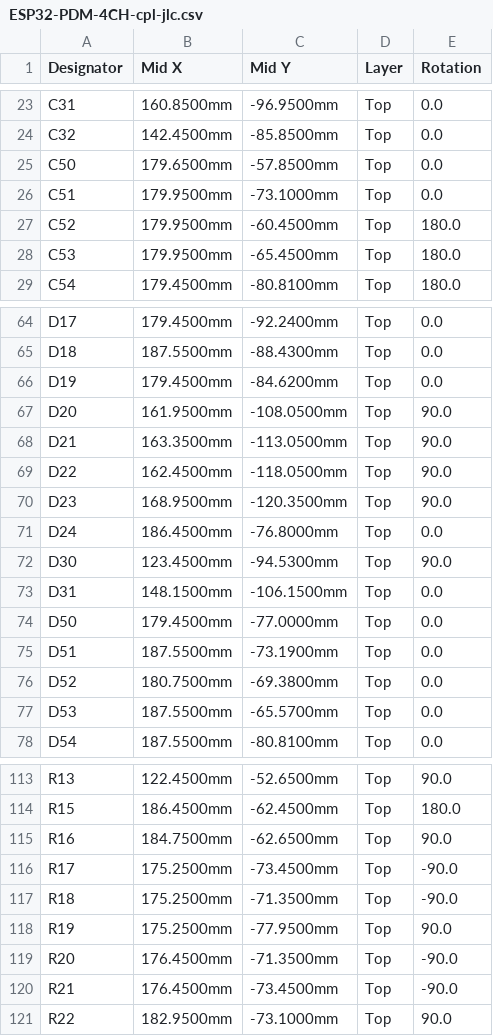
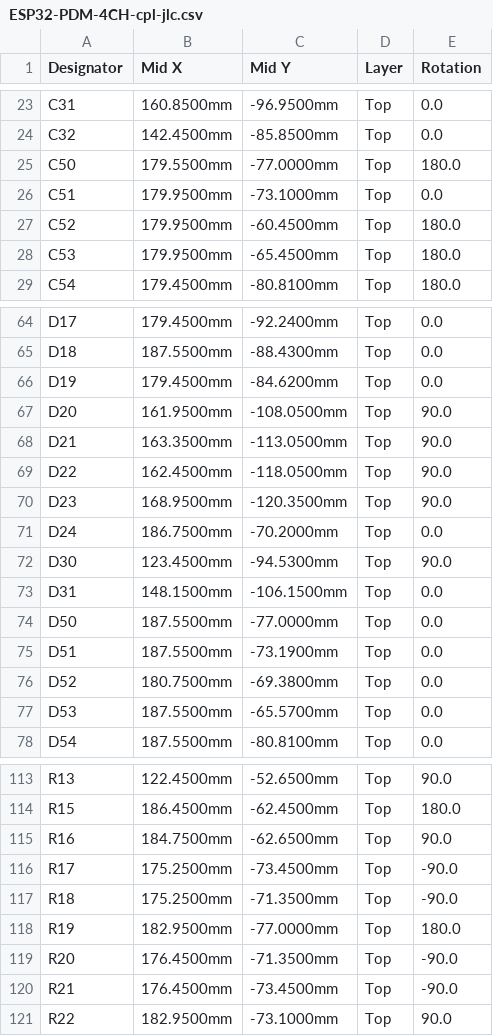
Before and after one commit to plektra/ESP32-PDM, a CSV file: hardware/pdm-4ch/fab/ESP32-PDM-4CH-cpl-jlc.csv, drawn as a sheet; only a part is shown, gaps mark what is left out.

```diff
--- a/hardware/pdm-4ch/fab/ESP32-PDM-4CH-cpl-jlc.csv
+++ b/hardware/pdm-4ch/fab/ESP32-PDM-4CH-cpl-jlc.csv
@@ -24,3 +24,3 @@ C31,160.8500mm,-96.9500mm,Top,0.0
 C32,142.4500mm,-85.8500mm,Top,0.0
-C50,179.6500mm,-57.8500mm,Top,0.0
+C50,179.5500mm,-77.0000mm,Top,180.0
 C51,179.9500mm,-73.1000mm,Top,0.0
@@ -70,6 +70,6 @@ D22,162.4500mm,-118.0500mm,Top,90.0
 D23,168.9500mm,-120.3500mm,Top,90.0
-D24,186.4500mm,-76.8000mm,Top,0.0
+D24,186.7500mm,-70.2000mm,Top,0.0
 D30,123.4500mm,-94.5300mm,Top,90.0
 D31,148.1500mm,-106.1500mm,Top,0.0
-D50,179.4500mm,-77.0000mm,Top,0.0
+D50,187.5500mm,-77.0000mm,Top,0.0
 D51,187.5500mm,-73.1900mm,Top,0.0
@@ -117,3 +117,3 @@ R17,175.2500mm,-73.4500mm,Top,-90.0
 R18,175.2500mm,-71.3500mm,Top,-90.0
-R19,175.2500mm,-77.9500mm,Top,90.0
+R19,182.9500mm,-77.0000mm,Top,180.0
 R20,176.4500mm,-71.3500mm,Top,-90.0
```
Also changed, not shown: 14 other files.
